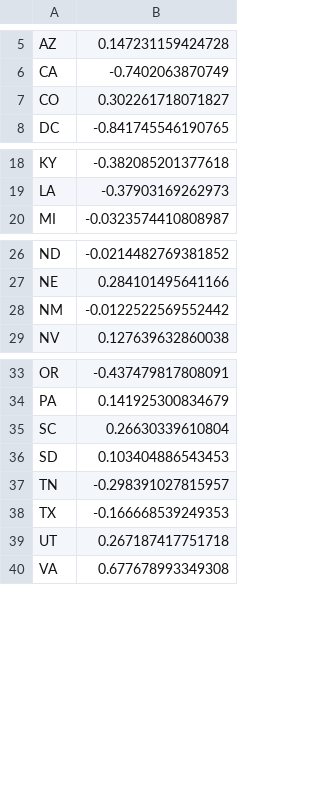
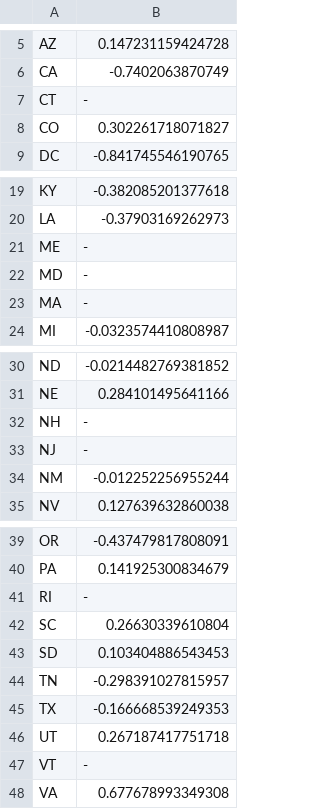
Before and after one commit to chucycc/chucycc.github.io, a CSV file: Statecoefficients.csv, drawn as a sheet; only a part is shown, gaps mark what is left out; addresses are those after the commit; the diff names each change by its address in the sheet, - before the commit and + after, or states it on an @@ line.

Commit message:
Update Statecoefficients.csv

```diff
--- a/Statecoefficients.csv
+++ b/Statecoefficients.csv
+row 7: CT | -
+row 21: ME | -
+row 22: MD | -
+row 23: MA | -
+row 32: NH | -
+row 33: NJ | -
-B34: -0.0122522569552442
+B34: -0.012252256955244
+row 41: RI | -
+row 47: VT | -
```
